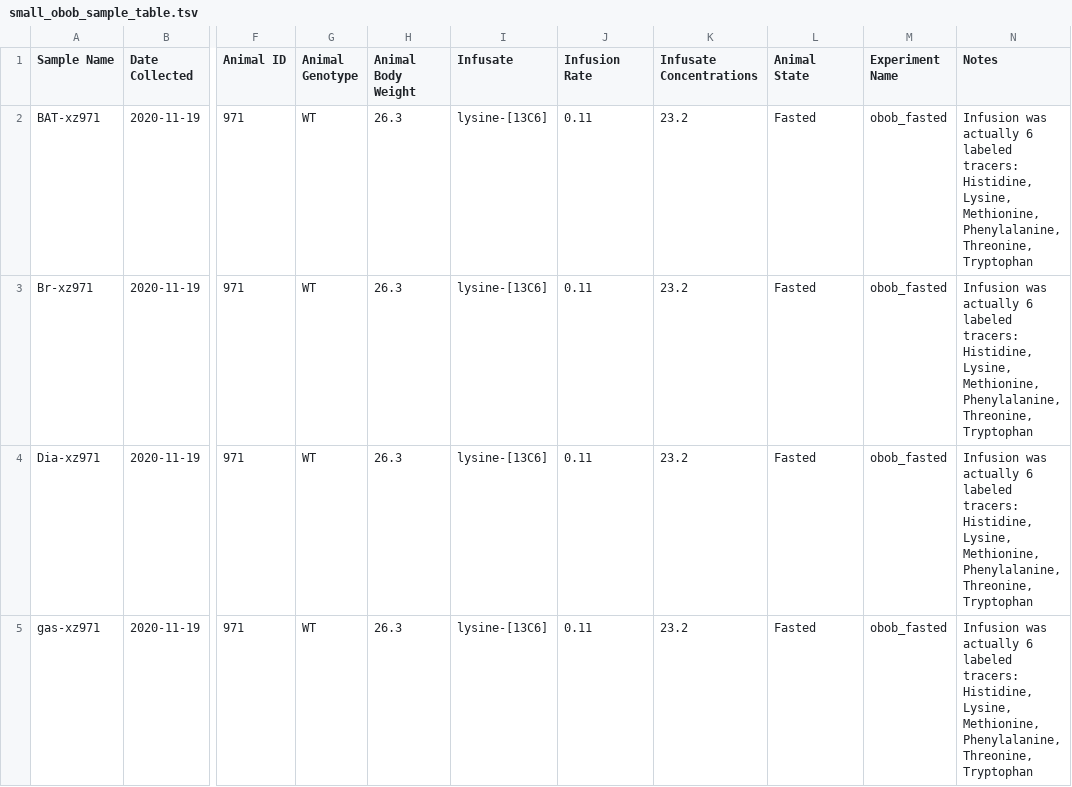
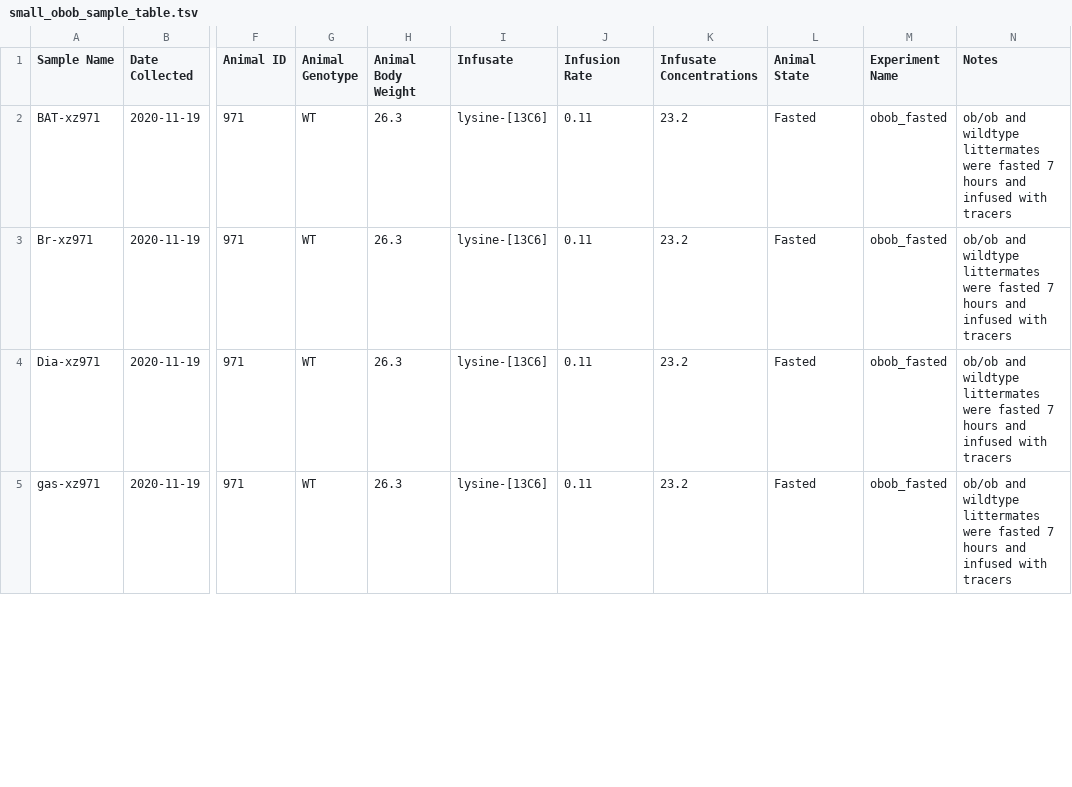
Before and after one commit to Princeton-LSI-ResearchComputing/tracebase, a TSV file: DataRepo/example_data/small_dataset/small_obob_sample_table.tsv, drawn as a sheet; only a part is shown, gaps mark what is left out; the diff covers the shown part only; the diff names each change by its address in the sheet, - before the commit and + after, or states it on an @@ line.

```diff
--- a/DataRepo/example_data/small_dataset/small_obob_sample_table.tsv
+++ b/DataRepo/example_data/small_dataset/small_obob_sample_table.tsv
-N2:N5 (Notes): Infusion was actually 6 labeled tracers: Histidine, Lysine, Methionine, Phenylalanine, Threonine, Tryptophan
+N2:N5 (Notes): ob/ob and wildtype littermates were fasted 7 hours and infused with tracers
```
Also changed, not shown: 11 edited cells elsewhere in this file, DataRepo/example_data/small_dataset/small_obob_sample_table_2ndstudy.tsv, 7 other files.
